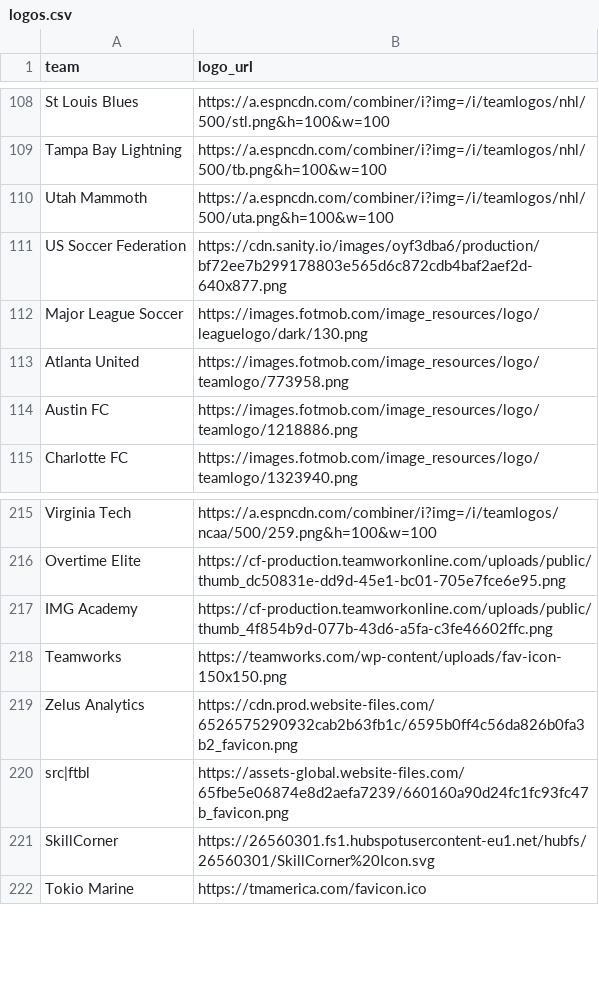
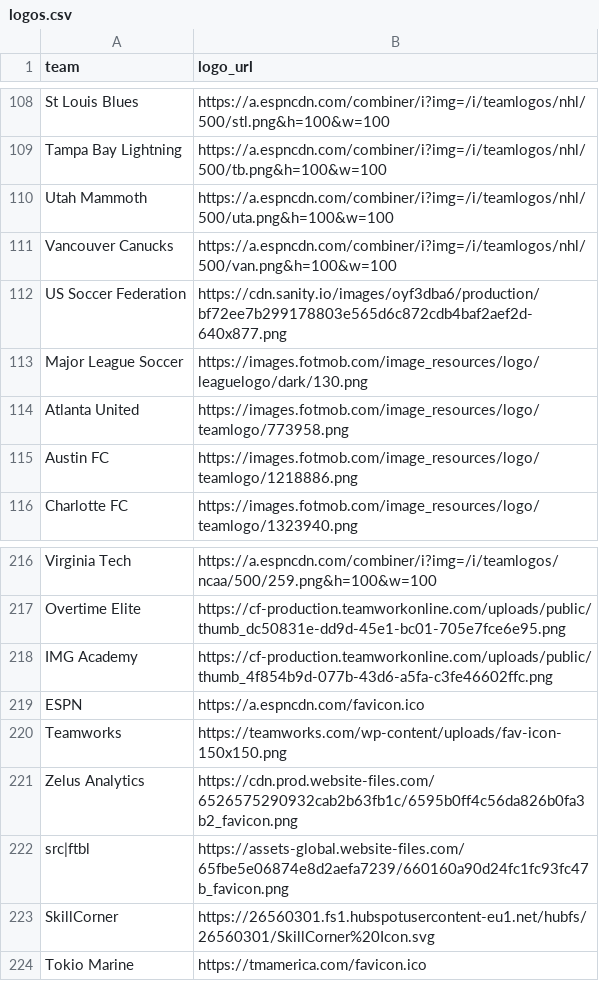
Before and after one commit to saberpowers/saberpowers.github.io, a CSV file: jobs/logos.csv, drawn as a sheet; only a part is shown, gaps mark what is left out; the diff names each change by its address in the sheet, - before the commit and + after, or states it on an @@ line.

```diff
--- a/jobs/logos.csv
+++ b/jobs/logos.csv
+row 111: Vancouver Canucks | https://a.espncdn.com/combiner/i?img=/i/teamlogos/nhl/500/van.png&h=100&w=100
+row 219: ESPN | https://a.espncdn.com/favicon.ico
```
Also changed, not shown: jobs/jobs.csv.
